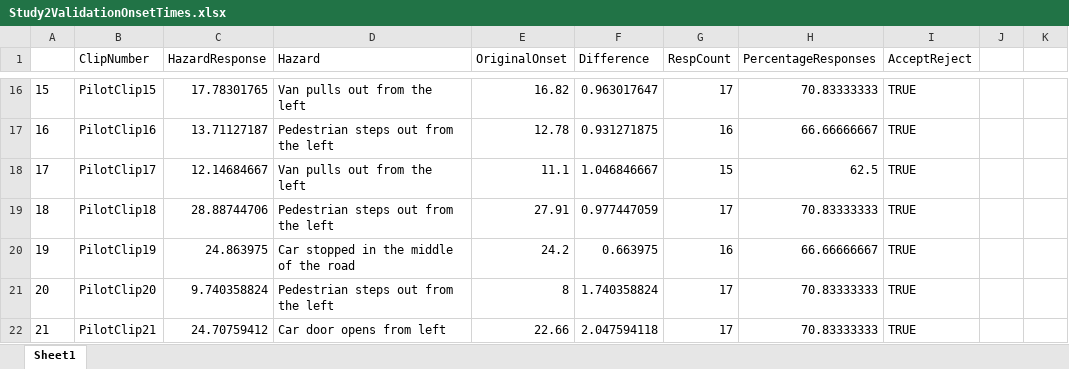
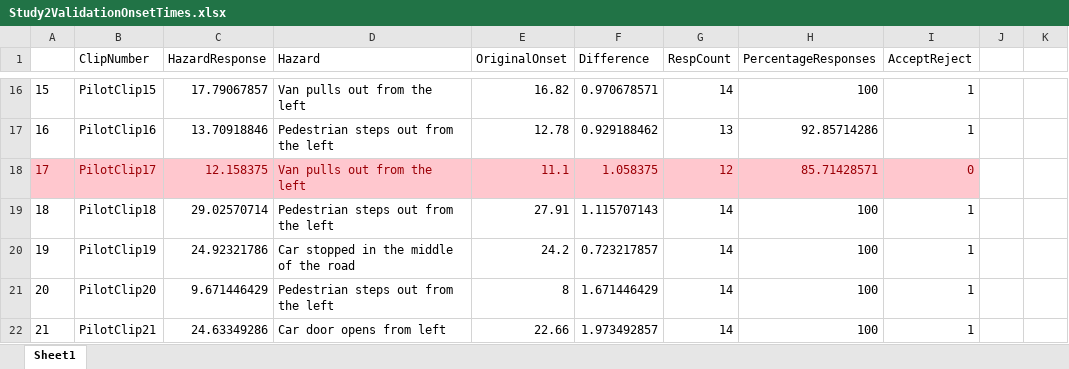
Before and after one commit to thomasgoodge/PhDRScripts, an Excel workbook: Study2Analysis/Study2ValidationOnsetTimes.xlsx, sheet Sheet1, drawn as a sheet; only a part is shown, gaps mark what is left out; values as stored, in another font and other column widths than the file's, no borders; the diff covers the shown part only; the diff names each change by its address in the sheet, - before the commit and + after, or states it on an @@ line.

Commit message:
Changed summaries to exclude older/ novice and only count those who completed experiment in final numbers

```diff
--- a/Study2Analysis/Study2ValidationOnsetTimes.xlsx (sheet Sheet1)
+++ b/Study2Analysis/Study2ValidationOnsetTimes.xlsx (sheet Sheet1)
-C16 (HazardResponse): 17.78301765
+C16 (HazardResponse): 17.79067857
-F16 (Difference): 0.963017647
+F16 (Difference): 0.970678571
-G16 (RespCount): 17
+G16 (RespCount): 14
-H16 (PercentageResponses): 70.83333333
+H16 (PercentageResponses): 100
-I16:I17 (AcceptReject): TRUE
+I16:I17 (AcceptReject): 1
-C17 (HazardResponse): 13.71127187
+C17 (HazardResponse): 13.70918846
-F17 (Difference): 0.931271875
+F17 (Difference): 0.929188462
-G17 (RespCount): 16
+G17 (RespCount): 13
-H17 (PercentageResponses): 66.66666667
+H17 (PercentageResponses): 92.85714286
@@ A18:I18 fill: none → #FFC7CE, text colour: black → #9C0006 @@
-C18 (HazardResponse): 12.14684667
+C18 (HazardResponse): 12.158375
-F18 (Difference): 1.046846667
+F18 (Difference): 1.058375
-G18 (RespCount): 15
+G18 (RespCount): 12
-H18 (PercentageResponses): 62.5
+H18 (PercentageResponses): 85.71428571
-I18 (AcceptReject): TRUE
+I18 (AcceptReject): 0
-C19 (HazardResponse): 28.88744706
+C19 (HazardResponse): 29.02570714
-F19 (Difference): 0.977447059
+F19 (Difference): 1.115707143
-G19 (RespCount): 17
+G19 (RespCount): 14
-H19 (PercentageResponses): 70.83333333
+H19 (PercentageResponses): 100
-I19:I22 (AcceptReject): TRUE
+I19:I22 (AcceptReject): 1
-C20 (HazardResponse): 24.863975
+C20 (HazardResponse): 24.92321786
-F20 (Difference): 0.663975
+F20 (Difference): 0.723217857
-G20 (RespCount): 16
+G20 (RespCount): 14
-H20 (PercentageResponses): 66.66666667
+H20 (PercentageResponses): 100
-C21 (HazardResponse): 9.740358824
+C21 (HazardResponse): 9.671446429
-F21 (Difference): 1.740358824
+F21 (Difference): 1.671446429
-G21:G22 (RespCount): 17
+G21:G22 (RespCount): 14
-H21:H22 (PercentageResponses): 70.83333333
+H21:H22 (PercentageResponses): 100
-C22 (HazardResponse): 24.70759412
+C22 (HazardResponse): 24.63349286
-F22 (Difference): 2.047594118
+F22 (Difference): 1.973492857
```
Also changed, not shown: 83 edited cells and cell formats elsewhere in this sheet, 1 other file.
